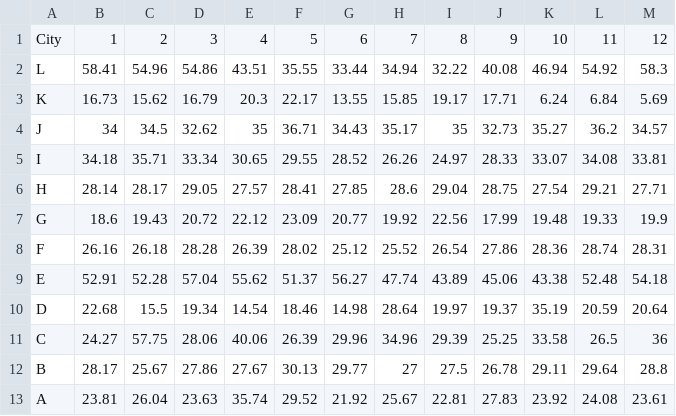
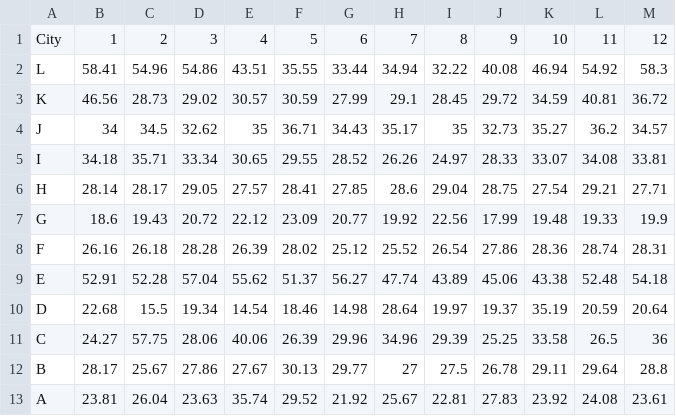
Before and after one commit to anafdal/Multidimensional-Data-Visualization-in-3D-Enviroments, a CSV file: Data Visualization Test_Desktop/Assets/Resources/NO2_2012.csv, drawn as a sheet.

Commit message:
Test

```diff
--- a/Data Visualization Test_Desktop/Assets/Resources/NO2_2012.csv
+++ b/Data Visualization Test_Desktop/Assets/Resources/NO2_2012.csv
@@ -2,3 +2,3 @@ City,1,2,3,4,5,6,7,8,9,10,11,12
 L,58.41,54.96,54.86,43.51,35.55,33.44,34.94,32.22,40.08,46.94,54.92,58.3
-K,16.73,15.62,16.79,20.3,22.17,13.55,15.85,19.17,17.71,6.24,6.84,5.69
+K,46.56,28.73,29.02,30.57,30.59,27.99,29.1,28.45,29.72,34.59,40.81,36.72
 J,34,34.5,32.62,35,36.71,34.43,35.17,35,32.73,35.27,36.2,34.57
```
Also changed, not shown: Data Visualization Test_Desktop/Assets/Resources/PM10_2012.csv, Data Visualization Test_Desktop/Assets/Resources/SO2_2012.csv, 7 other files.
